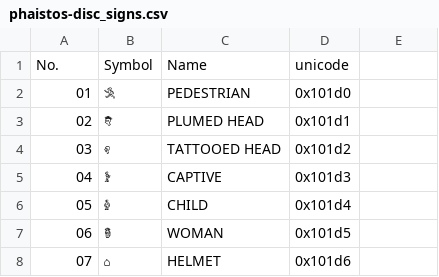
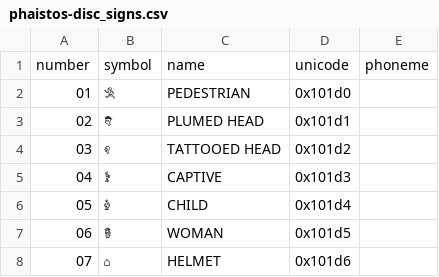
Before and after one commit to hp4k1h5/phaistos-disc, a CSV file: src/phaistos_disc/data/phaistos-disc_signs.csv, drawn as a sheet; only a part is shown.

```diff
--- a/src/phaistos_disc/data/phaistos-disc_signs.csv
+++ b/src/phaistos_disc/data/phaistos-disc_signs.csv
@@ -1,2 +1,2 @@
-No.,Symbol,Name,unicode
+number,symbol,name,unicode,phoneme
 01,𐇐,PEDESTRIAN,0x101d0
```
Also changed, not shown: src/phaistos_disc/data/phaistos-disc_signs-achterberg.csv, 12 other files.
